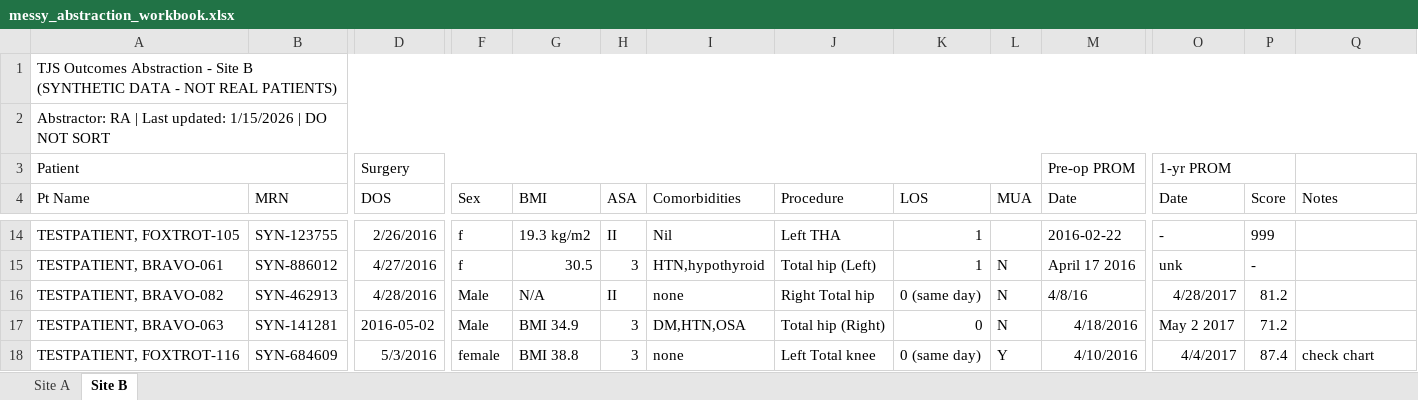
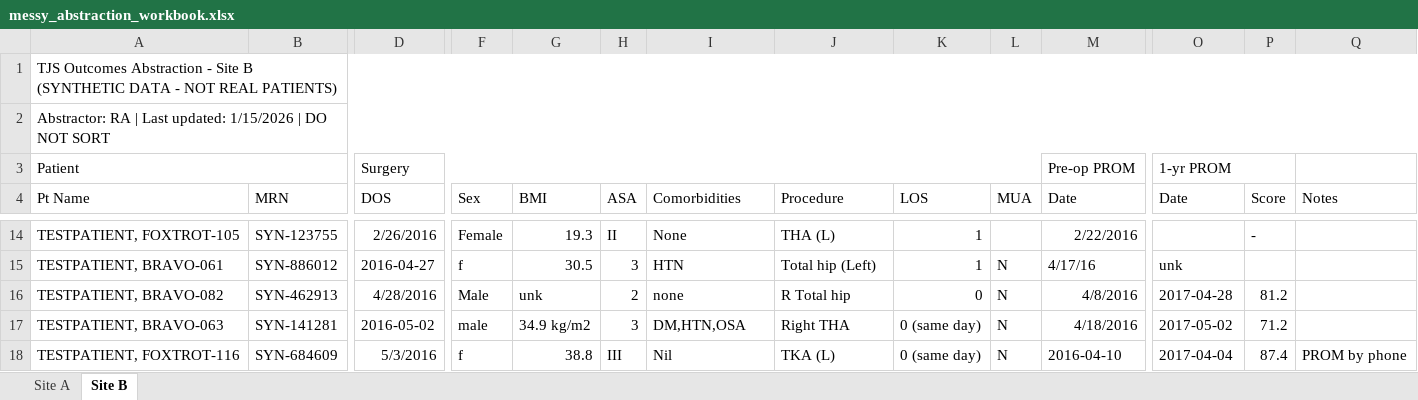
Before and after one commit to Total-Joint-Specialists/example-stats-analysis, an Excel workbook: data/messy_abstraction_workbook.xlsx, sheet Site B, drawn as a sheet; only a part is shown, gaps mark what is left out; values as stored, in another font and other column widths than the file's, no borders; the diff covers the shown part only; the diff names each change by its address in the sheet, - before the commit and + after, or states it on an @@ line.

```diff
--- a/data/messy_abstraction_workbook.xlsx (sheet Site B)
+++ b/data/messy_abstraction_workbook.xlsx (sheet Site B)
-F14 (Sex): f
+F14 (Sex): Female
-G14 (BMI): 19.3 kg/m2
+G14 (BMI): 19.3
-I14 (Comorbidities): Nil
+I14 (Comorbidities): None
-J14 (Procedure): Left THA
+J14 (Procedure): THA (L)
-M14 (Date): 2016-02-22
+M14 (Date): 2/22/2016
-O14 (Date): -
+O14 (Date): (empty)
-P14 (Score): 999
+P14 (Score): -
-D15 (DOS): 4/27/2016
+D15 (DOS): 2016-04-27
-I15 (Comorbidities): HTN,hypothyroid
+I15 (Comorbidities): HTN
-M15 (Date): April 17 2016
+M15 (Date): 4/17/16
-P15 (Score): -
+P15 (Score): (empty)
-G16 (BMI): N/A
+G16 (BMI): unk
-H16 (ASA): II
+H16 (ASA): 2
-J16 (Procedure): Right Total hip
+J16 (Procedure): R Total hip
-K16 (LOS): 0 (same day)
+K16 (LOS): 0
-M16 (Date): 4/8/16
+M16 (Date): 4/8/2016
-O16 (Date): 4/28/2017
+O16 (Date): 2017-04-28
-F17 (Sex): Male
+F17 (Sex): male
-G17 (BMI): BMI 34.9
+G17 (BMI): 34.9 kg/m2
-J17 (Procedure): Total hip (Right)
+J17 (Procedure): Right THA
-K17 (LOS): 0
+K17 (LOS): 0 (same day)
-O17 (Date): May 2 2017
+O17 (Date): 2017-05-02
-F18 (Sex): female
+F18 (Sex): f
-G18 (BMI): BMI 38.8
+G18 (BMI): 38.8
-H18 (ASA): 3
+H18 (ASA): III
-I18 (Comorbidities): none
+I18 (Comorbidities): Nil
-J18 (Procedure): Left Total knee
+J18 (Procedure): TKA (L)
-L18 (MUA): Y
+L18 (MUA): N
-M18 (Date): 4/10/2016
+M18 (Date): 2016-04-10
-O18 (Date): 4/4/2017
+O18 (Date): 2017-04-04
-Q18 (Notes): check chart
+Q18 (Notes): PROM by phone
```
Also changed, not shown: 2 added rows, 2 removed rows and 412 edited cells elsewhere in this sheet, sheet Site A, 5 other files.
